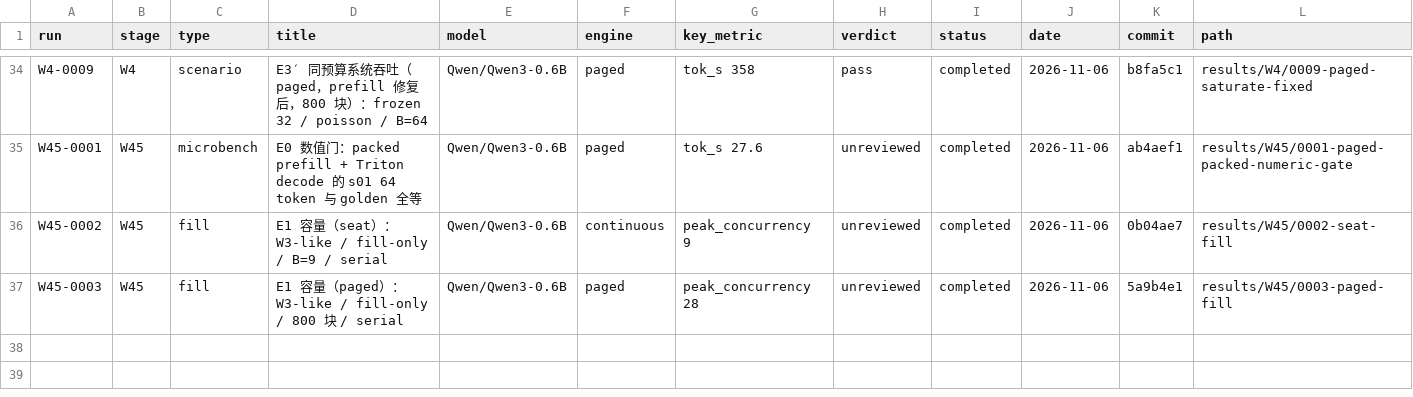
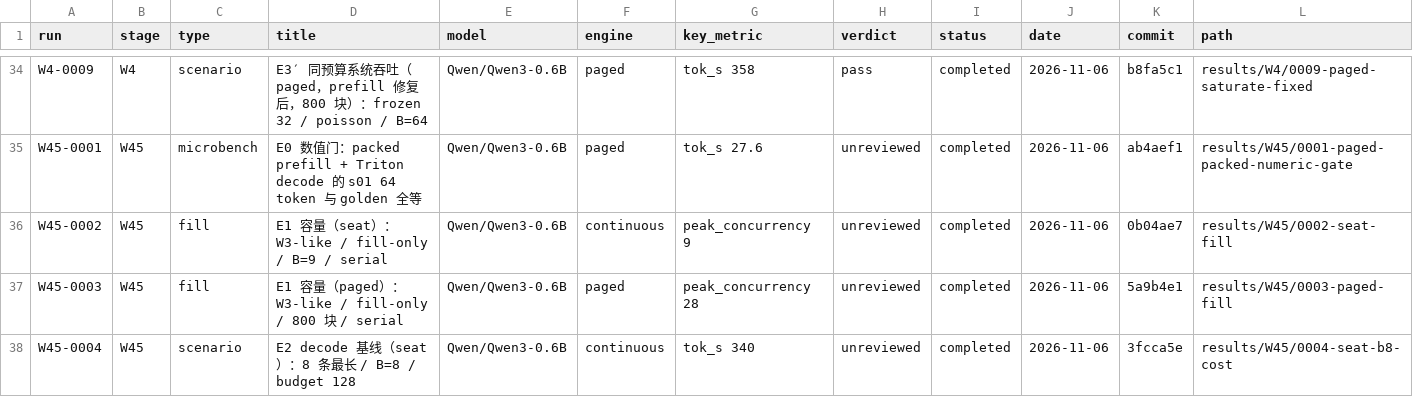
Before and after one commit to RAIN-LOJK/llm-serving, a CSV file: results/index.csv, drawn as a sheet; only a part is shown, gaps mark what is left out.

Commit message:
results(W4.5): W45-0004 seat b8 decode baseline

```diff
--- a/results/index.csv
+++ b/results/index.csv
@@ -37 +37,2 @@ W45-0002,W45,fill,E1 容量（seat）：W3-like / fill-only / B=9 / serial,Qwen/
 W45-0003,W45,fill,E1 容量（paged）：W3-like / fill-only / 800 块 / serial,Qwen/Qwen3-0.6B,paged,peak_concurrency 28,unreviewed,completed,2026-11-06,5a9b4e1,results/W45/0003-paged-fill
+W45-0004,W45,scenario,E2 decode 基线（seat）：8 条最长 / B=8 / budget 128,Qwen/Qwen3-0.6B,continuous,tok_s 340,unreviewed,completed,2026-11-06,3fcca5e,results/W45/0004-seat-b8-cost
```
Also changed, not shown: 10 other files.
